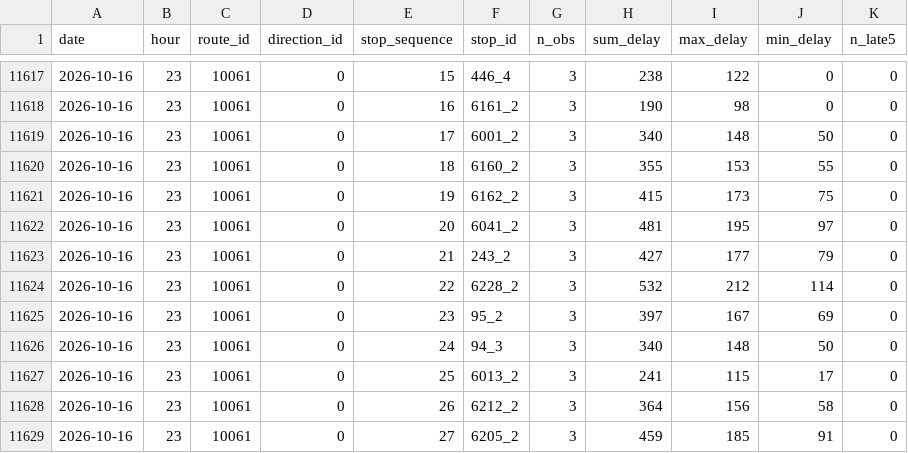
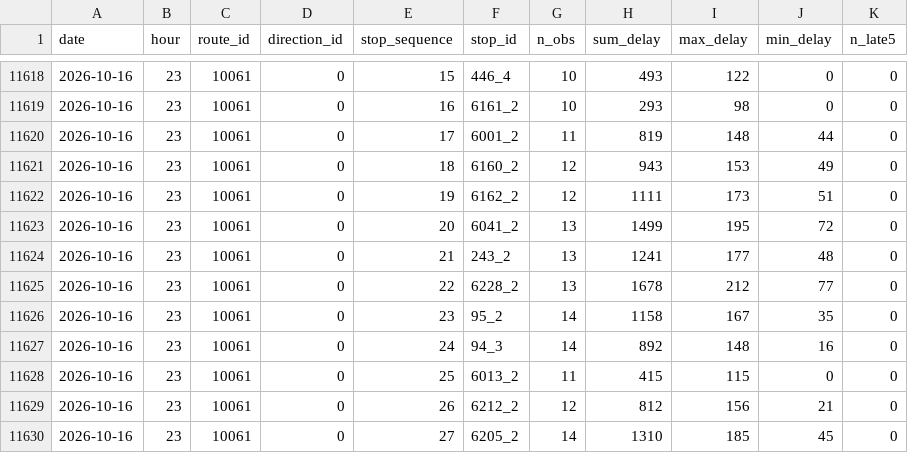
Before and after one commit to shita04/kyoto-bus-data, a CSV file: data_delay/2026-10-16.csv, drawn as a sheet; only a part is shown, gaps mark what is left out; the diff covers the shown part only.

```diff
--- a/data_delay/2026-10-16.csv
+++ b/data_delay/2026-10-16.csv
@@ -11617,13 +11618,13 @@ date,hour,route_id,direction_id,stop_sequence,stop_id,n_obs,sum_delay,max_delay,
-2026-10-16,23,10061,0,15,446_4,3,238,122,0,0
-2026-10-16,23,10061,0,16,6161_2,3,190,98,0,0
-2026-10-16,23,10061,0,17,6001_2,3,340,148,50,0
-2026-10-16,23,10061,0,18,6160_2,3,355,153,55,0
-2026-10-16,23,10061,0,19,6162_2,3,415,173,75,0
-2026-10-16,23,10061,0,20,6041_2,3,481,195,97,0
-2026-10-16,23,10061,0,21,243_2,3,427,177,79,0
-2026-10-16,23,10061,0,22,6228_2,3,532,212,114,0
-2026-10-16,23,10061,0,23,95_2,3,397,167,69,0
-2026-10-16,23,10061,0,24,94_3,3,340,148,50,0
-2026-10-16,23,10061,0,25,6013_2,3,241,115,17,0
-2026-10-16,23,10061,0,26,6212_2,3,364,156,58,0
-2026-10-16,23,10061,0,27,6205_2,3,459,185,91,0
+2026-10-16,23,10061,0,15,446_4,10,493,122,0,0
+2026-10-16,23,10061,0,16,6161_2,10,293,98,0,0
+2026-10-16,23,10061,0,17,6001_2,11,819,148,44,0
+2026-10-16,23,10061,0,18,6160_2,12,943,153,49,0
+2026-10-16,23,10061,0,19,6162_2,12,1111,173,51,0
+2026-10-16,23,10061,0,20,6041_2,13,1499,195,72,0
+2026-10-16,23,10061,0,21,243_2,13,1241,177,48,0
+2026-10-16,23,10061,0,22,6228_2,13,1678,212,77,0
+2026-10-16,23,10061,0,23,95_2,14,1158,167,35,0
+2026-10-16,23,10061,0,24,94_3,14,892,148,16,0
+2026-10-16,23,10061,0,25,6013_2,11,415,115,0,0
+2026-10-16,23,10061,0,26,6212_2,12,812,156,21,0
+2026-10-16,23,10061,0,27,6205_2,14,1310,185,45,0
```
Also changed, not shown: 1 added row and 140 edited cells elsewhere in this file, data/2026-10-16.csv.
